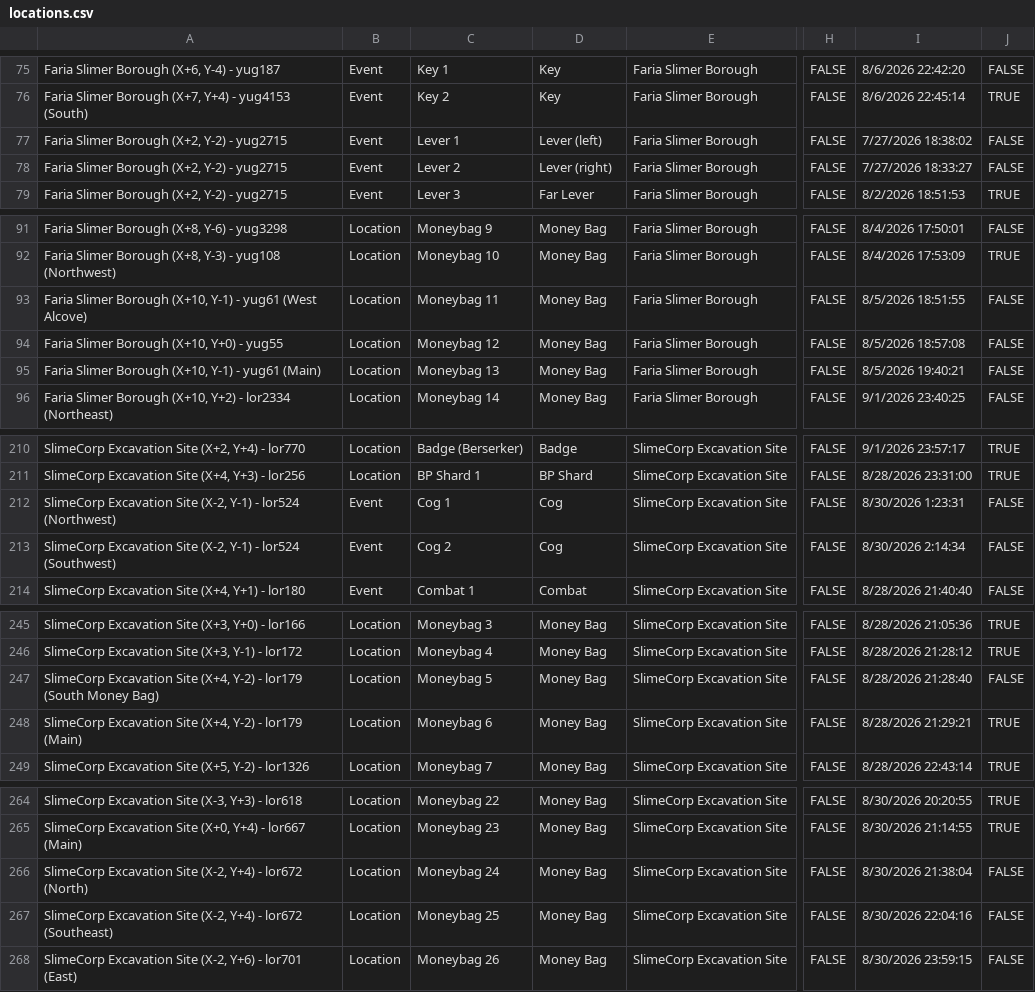
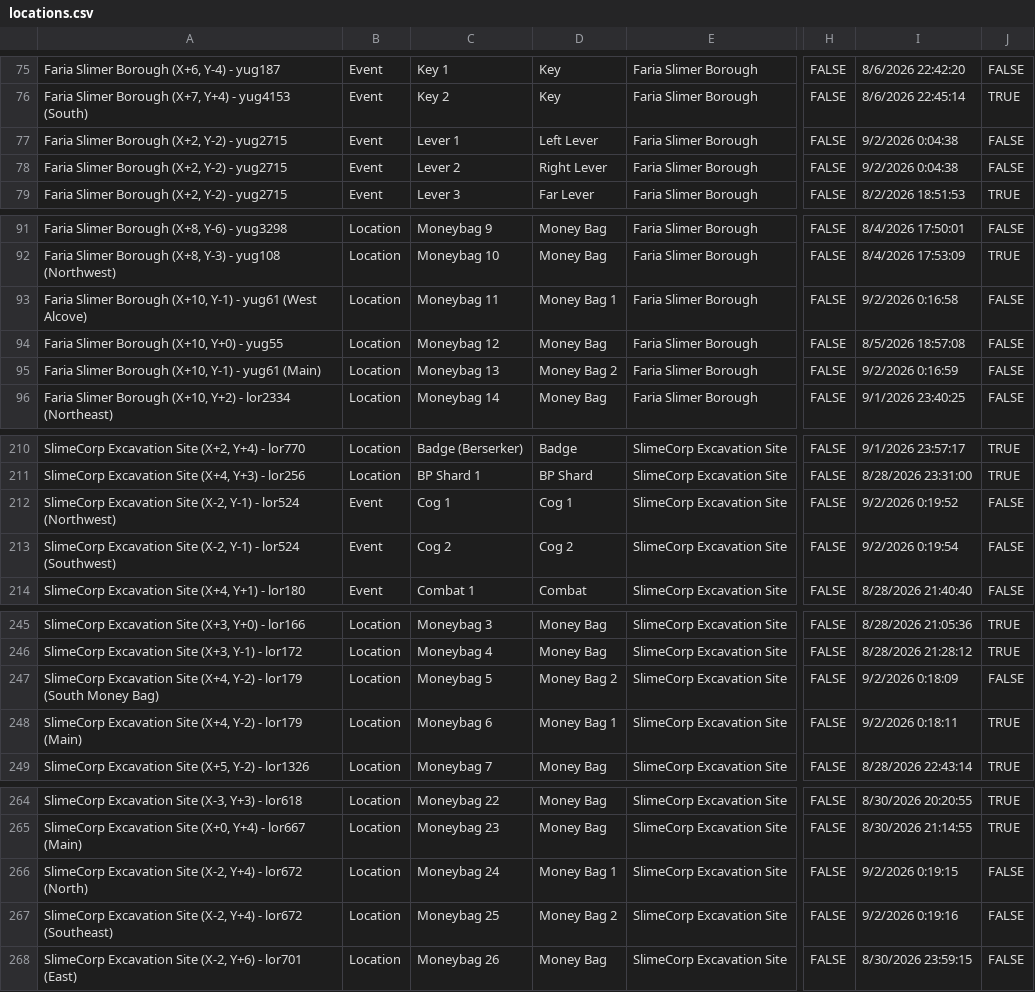
Before and after one commit to CertifiedPyro/Archipelago, a CSV file: worlds/pipistrello/data/locations.csv, drawn as a sheet; only a part is shown, gaps mark what is left out; the diff covers the shown part only; the diff names each change by its address in the sheet, - before the commit and + after, or states it on an @@ line.

```diff
--- a/worlds/pipistrello/data/locations.csv
+++ b/worlds/pipistrello/data/locations.csv
-D77: Lever (left)
+D77: Left Lever
-I77: 7/27/2026 18:38:02
+I77: 9/2/2026 0:04:38
-D78: Lever (right)
+D78: Right Lever
-I78: 7/27/2026 18:33:27
+I78: 9/2/2026 0:04:38
-D93: Money Bag
+D93: Money Bag 1
-I93: 8/5/2026 18:51:55
+I93: 9/2/2026 0:16:58
-D95: Money Bag
+D95: Money Bag 2
-I95: 8/5/2026 19:40:21
+I95: 9/2/2026 0:16:59
-D212: Cog
+D212: Cog 1
-I212: 8/30/2026 1:23:31
+I212: 9/2/2026 0:19:52
-D213: Cog
+D213: Cog 2
-I213: 8/30/2026 2:14:34
+I213: 9/2/2026 0:19:54
-D247: Money Bag
+D247: Money Bag 2
-I247: 8/28/2026 21:28:40
+I247: 9/2/2026 0:18:09
-D248: Money Bag
+D248: Money Bag 1
-I248: 8/28/2026 21:29:21
+I248: 9/2/2026 0:18:11
-D266: Money Bag
+D266: Money Bag 1
-I266: 8/30/2026 21:38:04
+I266: 9/2/2026 0:19:15
-D267: Money Bag
+D267: Money Bag 2
-I267: 8/30/2026 22:04:16
+I267: 9/2/2026 0:19:16
```
Also changed, not shown: 2 edited cells elsewhere in this file, worlds/pipistrello/data/full_rooms.csv, 10 other files.
